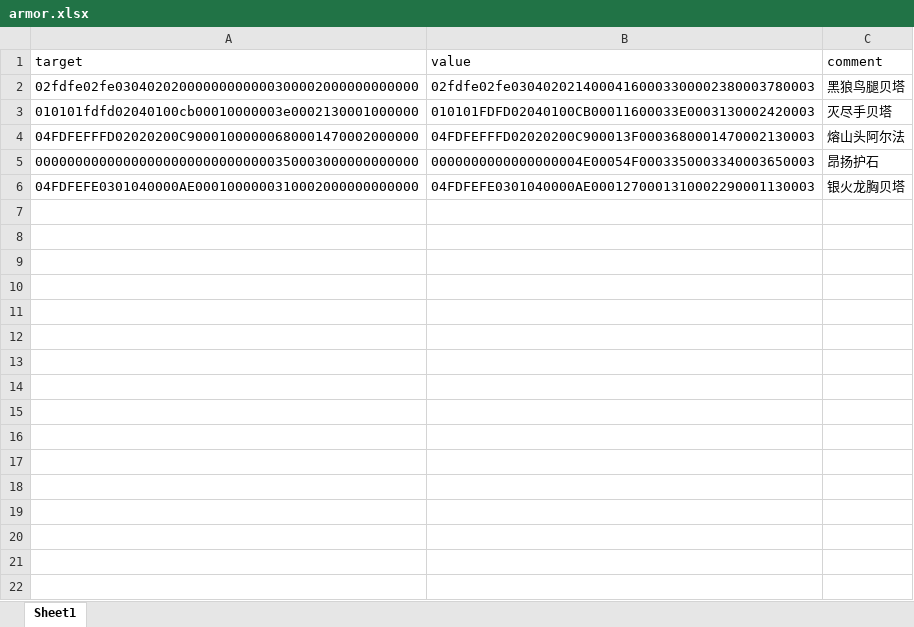
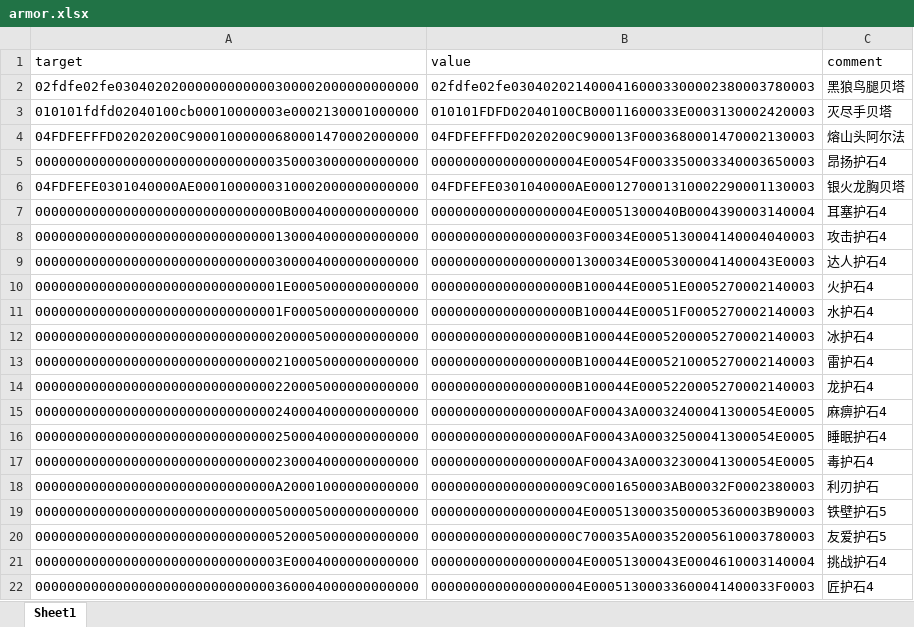
Before and after one commit to gxy12345/mhw_pc_armor_editor, an Excel workbook: script/armor.xlsx, sheet Sheet1, drawn as a sheet; values as stored, in another font and other column widths than the file's, no borders; the diff names each change by its address in the sheet, - before the commit and + after, or states it on an @@ line.

Commit message:
modify variables and armor data

```diff
--- a/script/armor.xlsx (sheet Sheet1)
+++ b/script/armor.xlsx (sheet Sheet1)
-C5 (comment): 昂扬护石
+C5 (comment): 昂扬护石4
+row 7: 0000000000000000000000000000000B0004000000000000 | 0000000000000000004E00051300040B0004390003140004 | 耳塞护石4
+row 8: 000000000000000000000000000000130004000000000000 | 0000000000000000003F00034E0005130004140004040003 | 攻击护石4
+row 9: 000000000000000000000000000000300004000000000000 | 0000000000000000001300034E00053000041400043E0003 | 达人护石4
+row 10: 0000000000000000000000000000001E0005000000000000 | 000000000000000000B100044E00051E0005270002140003 | 火护石4
+row 11: 0000000000000000000000000000001F0005000000000000 | 000000000000000000B100044E00051F0005270002140003 | 水护石4
+row 12: 000000000000000000000000000000200005000000000000 | 000000000000000000B100044E0005200005270002140003 | 冰护石4
+row 13: 000000000000000000000000000000210005000000000000 | 000000000000000000B100044E0005210005270002140003 | 雷护石4
+row 14: 000000000000000000000000000000220005000000000000 | 000000000000000000B100044E0005220005270002140003 | 龙护石4
+row 15: 000000000000000000000000000000240004000000000000 | 000000000000000000AF00043A00032400041300054E0005 | 麻痹护石4
+row 16: 000000000000000000000000000000250004000000000000 | 000000000000000000AF00043A00032500041300054E0005 | 睡眠护石4
+row 17: 000000000000000000000000000000230004000000000000 | 000000000000000000AF00043A00032300041300054E0005 | 毒护石4
+row 18: 000000000000000000000000000000A20001000000000000 | 0000000000000000009C0001650003AB00032F0002380003 | 利刃护石
+row 19: 000000000000000000000000000000500005000000000000 | 0000000000000000004E0005130003500005360003B90003 | 铁壁护石5
+row 20: 000000000000000000000000000000520005000000000000 | 000000000000000000C700035A0003520005610003780003 | 友爱护石5
+row 21: 0000000000000000000000000000003E0004000000000000 | 0000000000000000004E00051300043E0004610003140004 | 挑战护石4
+row 22: 000000000000000000000000000000360004000000000000 | 0000000000000000004E00051300033600041400033F0003 | 匠护石4
```
Also changed, not shown: 1 other file.
